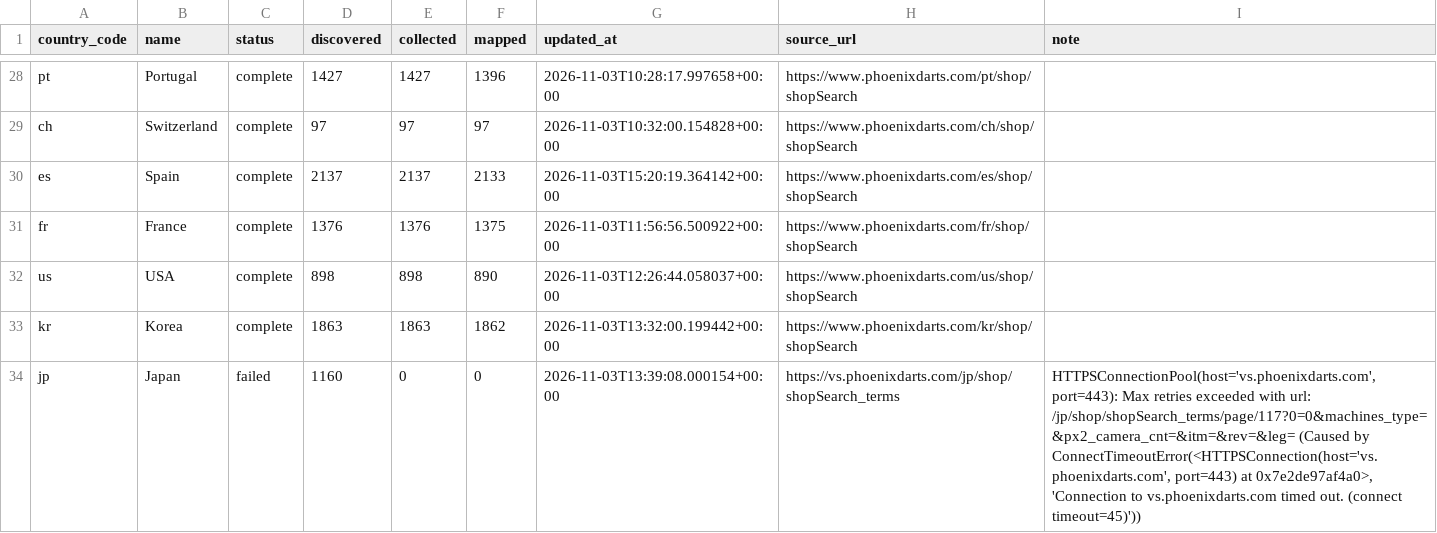
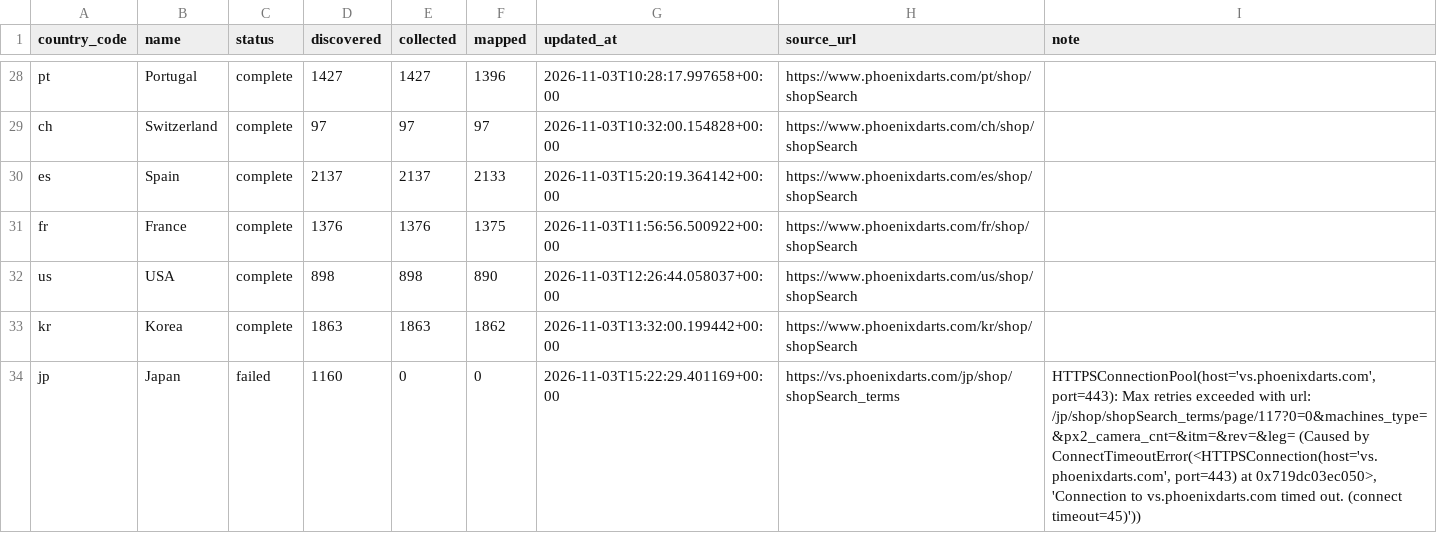
Before and after one commit to titanlyy/ninja-darts, a CSV file: data/phoenix/coverage.csv, drawn as a sheet; only a part is shown, gaps mark what is left out.

```diff
--- a/data/phoenix/coverage.csv
+++ b/data/phoenix/coverage.csv
@@ -33,2 +33,2 @@ us,USA,complete,898,898,890,2026-11-03T12:26:44.058037+00:00,https://www.phoenix
 kr,Korea,complete,1863,1863,1862,2026-11-03T13:32:00.199442+00:00,https://www.phoenixdarts.com/kr/shop/shopSearch,
-jp,Japan,failed,1160,0,0,2026-11-03T13:39:08.000154+00:00,https://vs.phoenixdarts.com/jp/shop/shopSearch_terms,"HTTPSConnectionPool(host='vs.phoenixdarts.com', port=443): Max retries exceeded with url: /jp/shop/shopSearch_terms/page/117?0=0&machines_type=&px2_camera_cnt=&itm=&rev=&leg= (Caused by ConnectTimeoutError(<HTTPSConnection(host='vs.phoenixdarts.com', port=443) at 0x7e2de97af4a0>, 'Connection to vs.phoenixdarts.com timed out. (connect timeout=45)'))"
+jp,Japan,failed,1160,0,0,2026-11-03T15:22:29.401169+00:00,https://vs.phoenixdarts.com/jp/shop/shopSearch_terms,"HTTPSConnectionPool(host='vs.phoenixdarts.com', port=443): Max retries exceeded with url: /jp/shop/shopSearch_terms/page/117?0=0&machines_type=&px2_camera_cnt=&itm=&rev=&leg= (Caused by ConnectTimeoutError(<HTTPSConnection(host='vs.phoenixdarts.com', port=443) at 0x719dc03ec050>, 'Connection to vs.phoenixdarts.com timed out. (connect timeout=45)'))"
```
Also changed, not shown: 3 other files.
